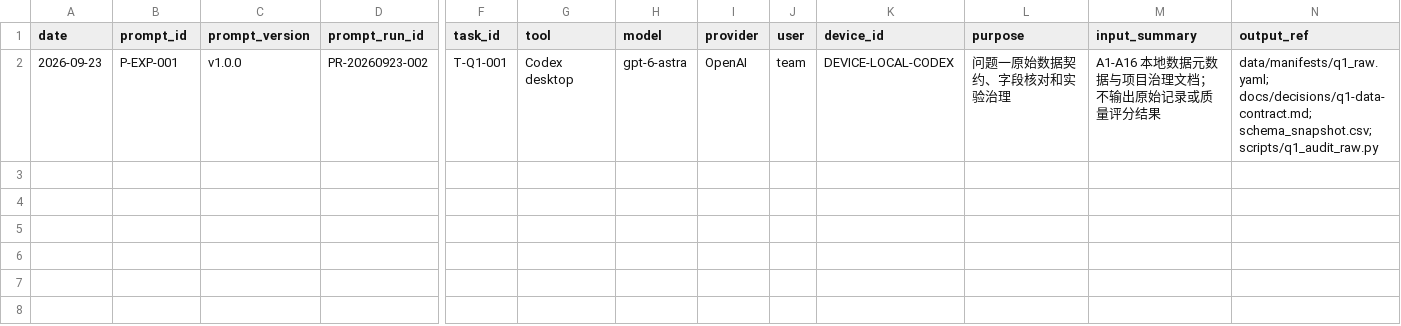
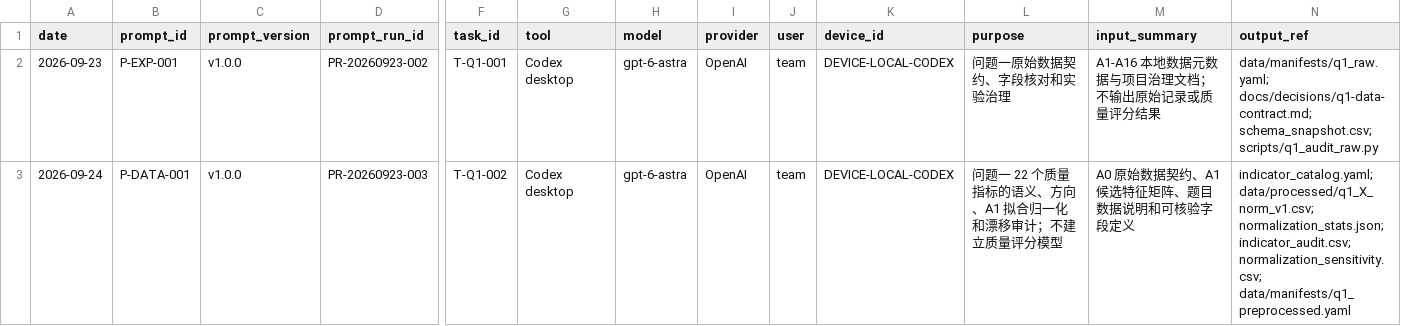
Before and after one commit to 2971793671-lgtm/huawei-cup-2026-team, a CSV file: governance/ai-use-log.csv, drawn as a sheet; only a part is shown, gaps mark what is left out; rows hold the shown columns only; the diff names each change by its address in the sheet, - before the commit and + after, or states it on an @@ line.

Commit message:
exp: add Q1 indicator normalization contract

```diff
--- a/governance/ai-use-log.csv
+++ b/governance/ai-use-log.csv
+row 3: 2026-09-24 | P-DATA-001 | v1.0.0 | PR-20260923-003 | T-Q1-002 | Codex desktop | gpt-6-astra | OpenAI | team | DEVICE-LOCAL-CODEX | 问题一 22 个质量指标的语义、方向、A1 拟合归一化和漂移审计；不建立质量评分模型 | A0 原始数据契约、A1 候选特征矩阵、题目数据说明和可核验字段定义 | indicator_catalog.yaml; data/processed/q1_X_norm_v1.csv; normalization_stats.json; indicator_audit.csv; normalization_sensitivity.csv; data/manifests/q1_preprocessed.yaml
```
Also changed, not shown: experiments/index.csv, governance/prompts/registry.csv, 19 other files.
